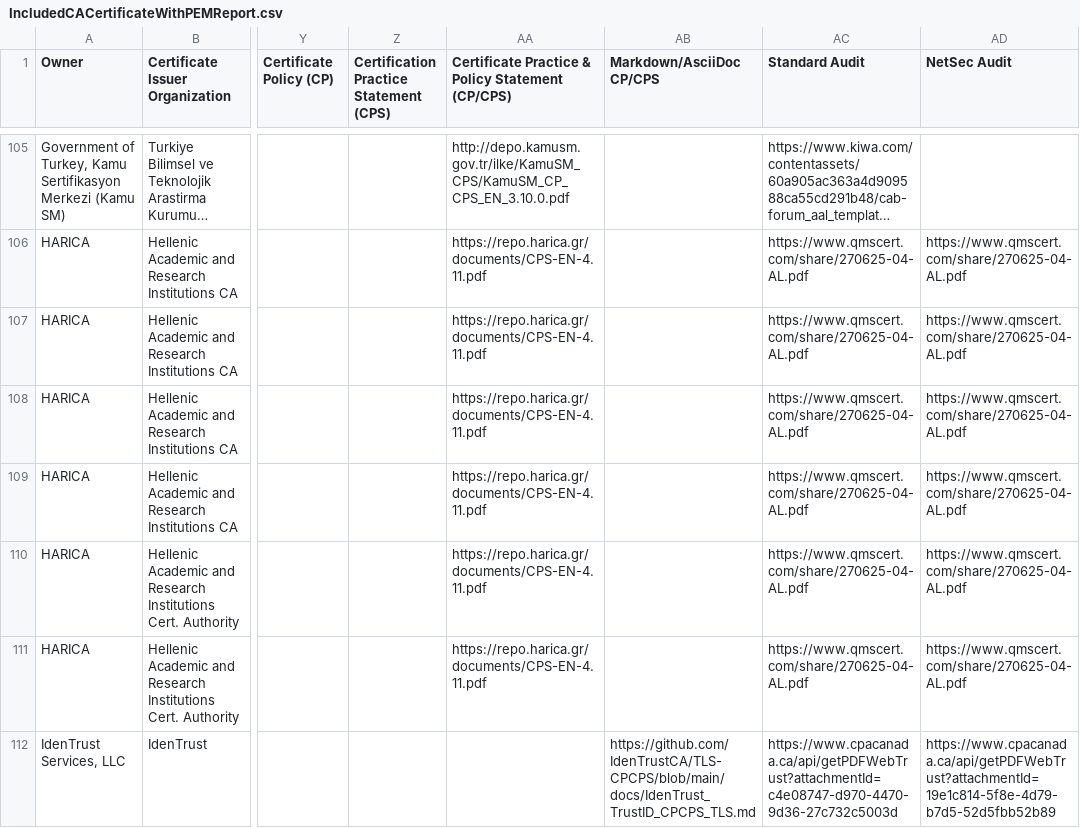
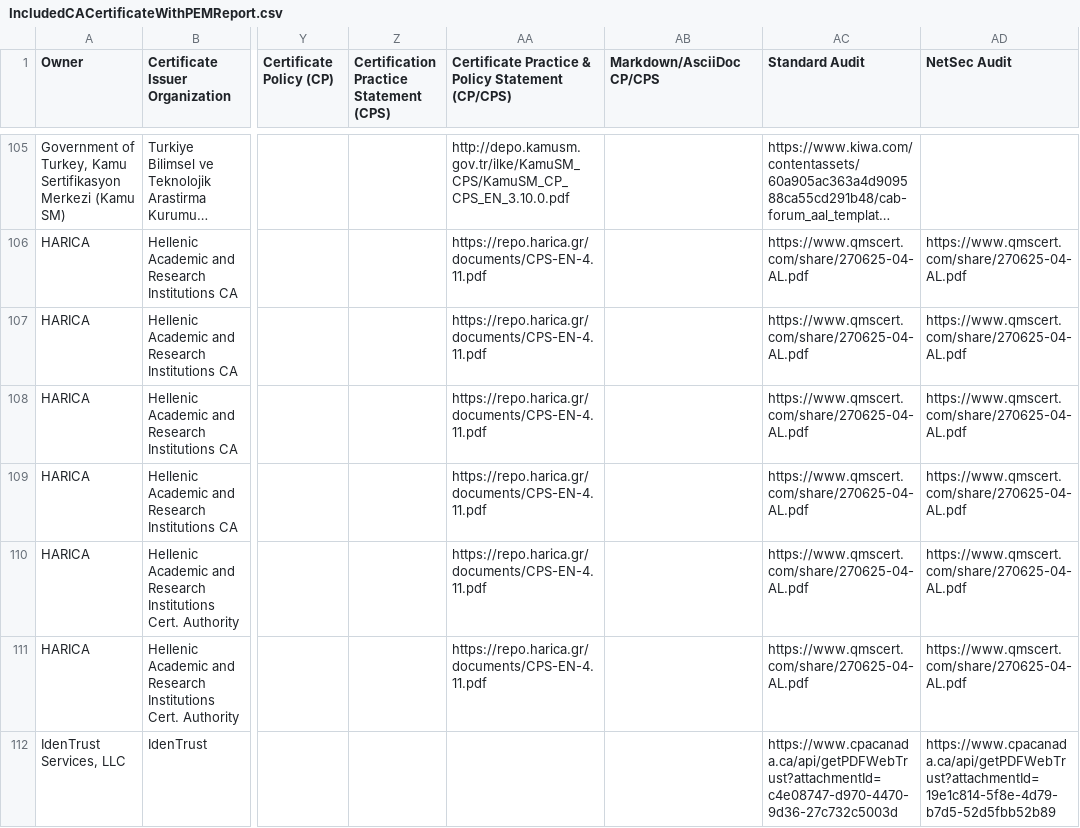
Before and after one commit to atc0005/roots, a CSV file: mozilla_reports/IncludedCACertificateWithPEMReport.csv, drawn as a sheet; only a part is shown, gaps mark what is left out; long unchanged cells end in …; the diff covers the shown part only; the diff names each change by its address in the sheet, - before the commit and + after, or states it on an @@ line.

```diff
--- a/mozilla_reports/IncludedCACertificateWithPEMReport.csv
+++ b/mozilla_reports/IncludedCACertificateWithPEMReport.csv
-AB112 (Markdown/AsciiDoc CP/CPS): https://github.com/IdenTrustCA/TLS-CPCPS/blob/main/docs/IdenTrust_TrustID_CPCPS_TLS.md
+AB112 (Markdown/AsciiDoc CP/CPS): (empty)
```
Also changed, not shown: 45 edited cells elsewhere in this file, 3 other files.
